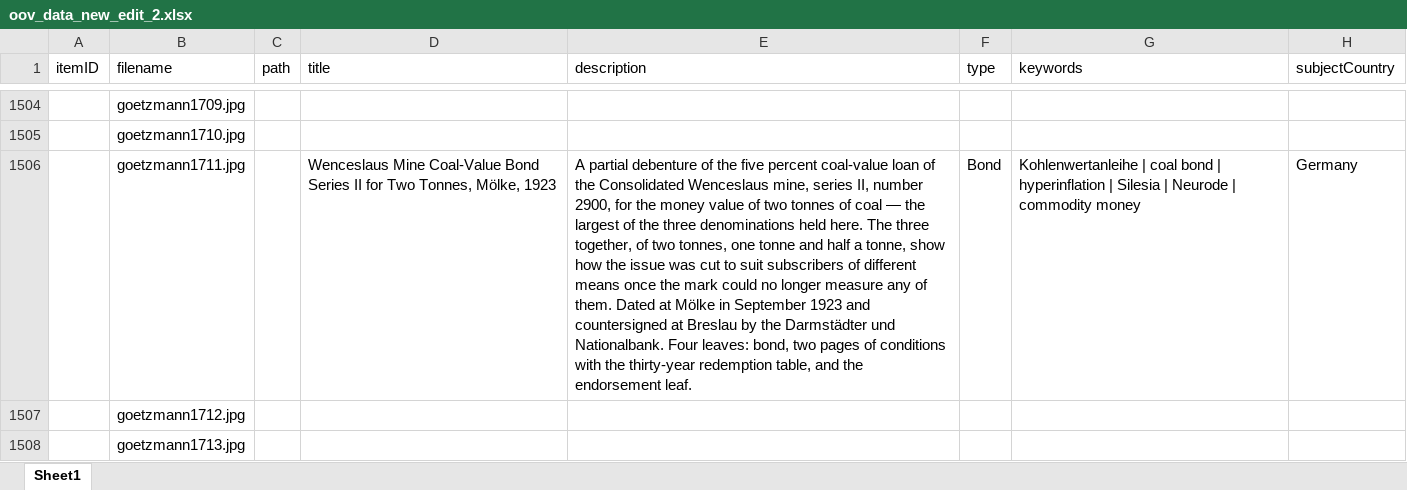
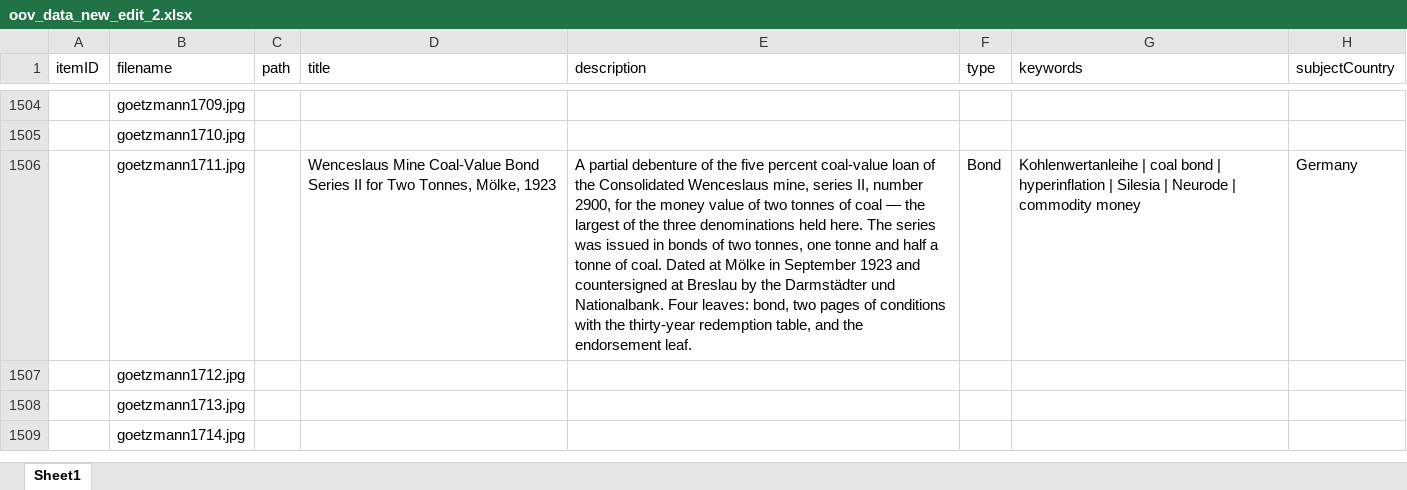
Before and after one commit to yale-icf/oov-museum, an Excel workbook: oov_data_new_edit_2.xlsx, sheet Sheet1, drawn as a sheet; only a part is shown, gaps mark what is left out; the shorter side is filled out with more unchanged rows; values as stored, in another font and other column widths than the file's, no borders; the diff covers the shown part only; the diff names each change by its address in the sheet, - before the commit and + after, or states it on an @@ line.

```diff
--- a/oov_data_new_edit_2.xlsx (sheet Sheet1)
+++ b/oov_data_new_edit_2.xlsx (sheet Sheet1)
-E1506 (description): …here. The three together, of two tonnes, one tonne and half a tonne, show how the issue was cut to suit subscribers of different means once the mark could no longer measure any of them. Dated at…
+E1506 (description): …here. The series was issued in bonds of two tonnes, one tonne and half a tonne of coal. Dated at…
```
Also changed, not shown: 17 edited cells elsewhere in this sheet, 2 other files.
